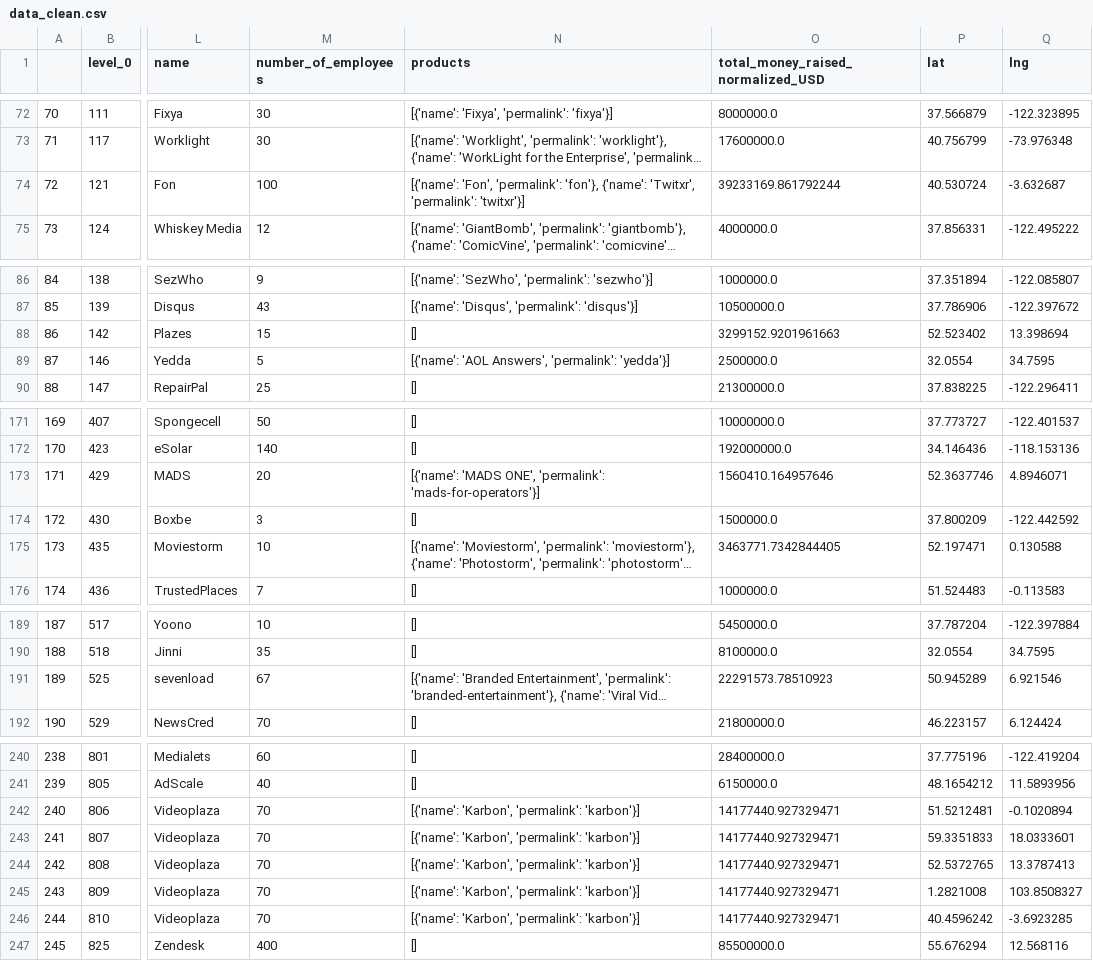
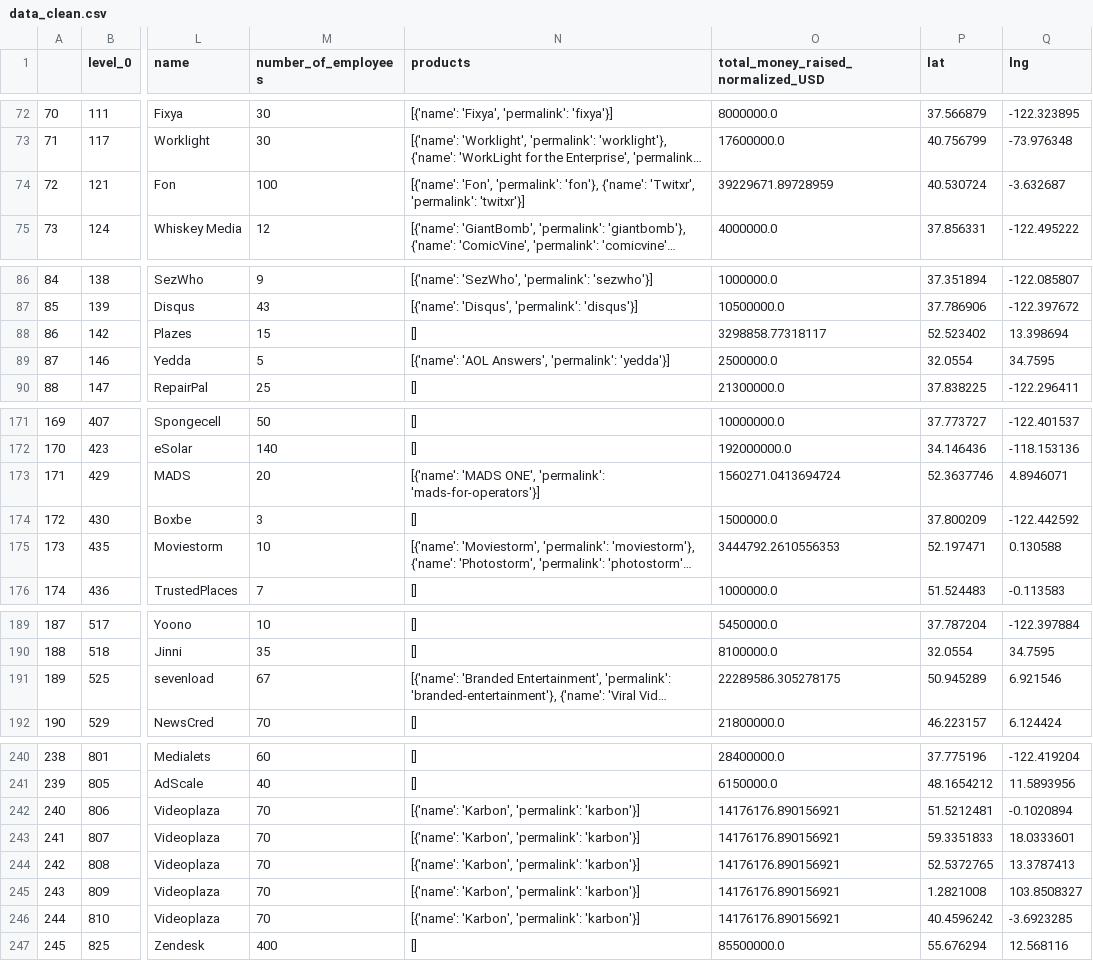
Before and after one commit to jmolins89/visualizing-real-world-data-project, a CSV file: SRC/data_clean.csv, drawn as a sheet; only a part is shown, gaps mark what is left out; long unchanged cells end in …; the diff covers the shown part only; the diff names each change by its address in the sheet, - before the commit and + after, or states it on an @@ line.

```diff
--- a/SRC/data_clean.csv
+++ b/SRC/data_clean.csv
-O74: 39233169.861792244
+O74: 39229671.89728959
-O88: 3299152.9201961663
+O88: 3298858.77318117
-O173: 1560410.164957646
+O173: 1560271.0413694724
-O175: 3463771.7342844405
+O175: 3444792.2610556353
-O191: 22291573.78510923
+O191: 22289586.305278175
-O242:O246: 14177440.927329471
+O242:O246: 14176176.890156921
```
Also changed, not shown: 7 edited cells elsewhere in this file, 4 other files.
